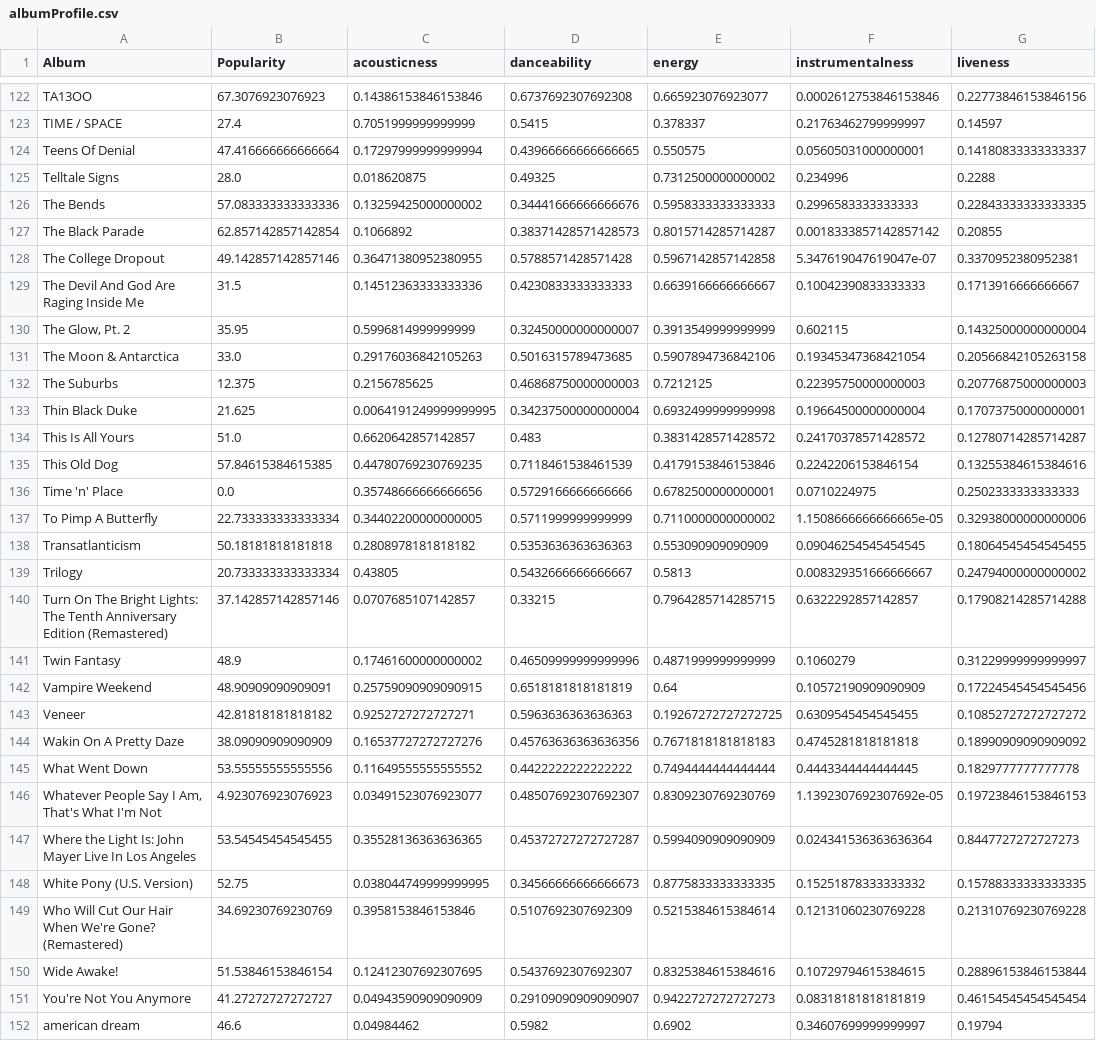
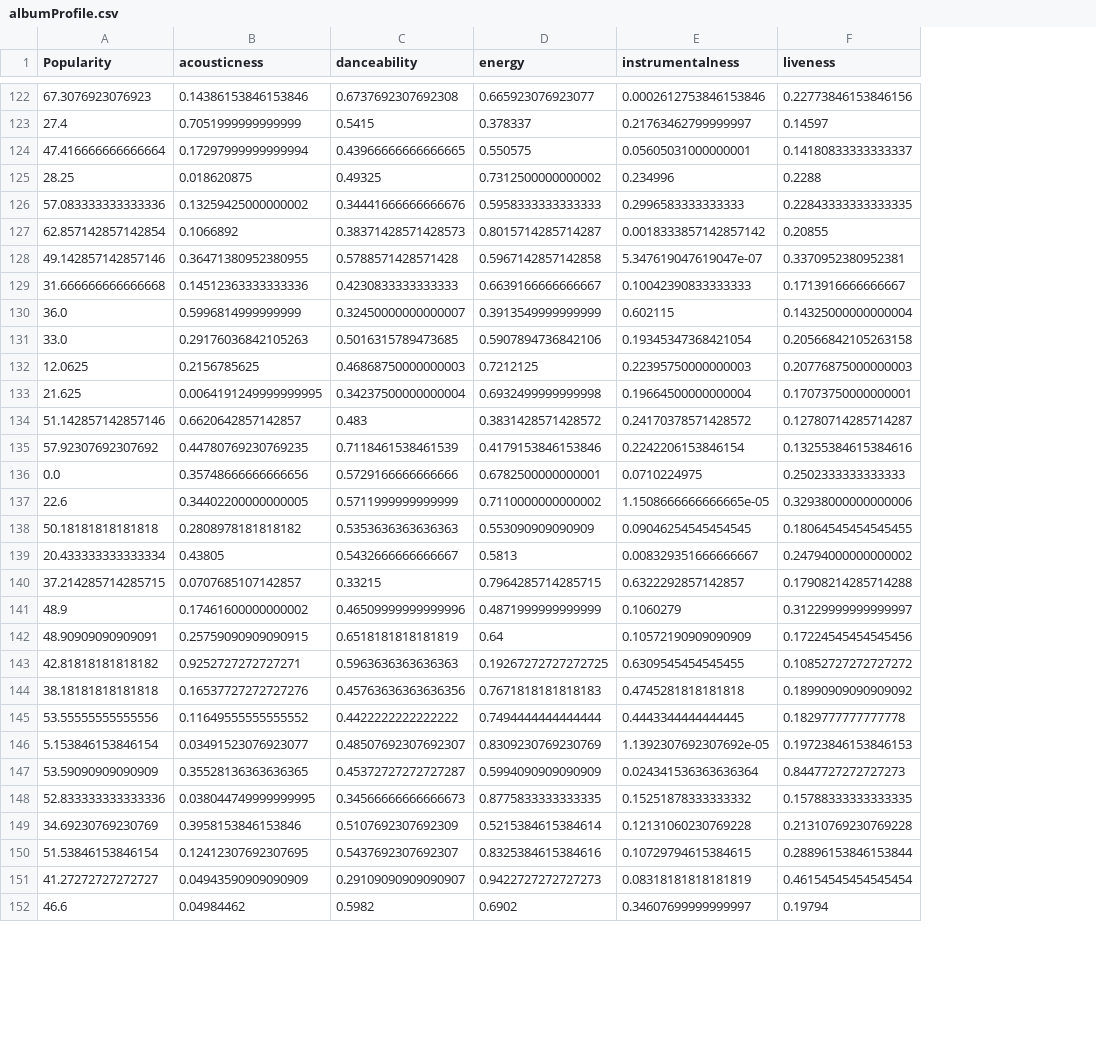
Before and after one commit to sharansunil/lastfm_spotify_tool, a CSV file: exports/albumProfile.csv, drawn as a sheet; only a part is shown, gaps mark what is left out; removed rows and columns are numbered as before the commit, all else as after; the diff covers the shown part only; the diff names each change by its address in the sheet, - before the commit and + after, or states it on an @@ line.

```diff
--- a/exports/albumProfile.csv
+++ b/exports/albumProfile.csv
-column A (Album), rows 122-152: TA13OO | TIME / SPACE | Teens Of Denial | Telltale Signs | The Bends | The Black Parade | The College Dropout | The Devil And God Are Raging Inside Me | The Glow, Pt. 2 | The Moon & Antarctica | The Suburbs | Thin Black Duke | This Is All Yours | This Old Dog | Time 'n' Place | To Pimp A Butterfly | Transatlanticism | Trilogy | Turn On The Bright Lights: The Tenth Anniversary Edition (Remastered) | Twin Fantasy | Vampire Weekend | Veneer | Wakin On A Pretty Daze | What Went Down | Whatever People Say I Am, That's What I'm Not | Where the Light Is: John Mayer Live In Los Angeles | White Pony (U.S. Version) | Who Will Cut Our Hair When We're Gone? (Remastered) | Wide Awake! | You're Not You Anymore | american dream
-A125 (Popularity): 28.0
+A125 (Popularity): 28.25
-A129 (Popularity): 31.5
+A129 (Popularity): 31.666666666666668
-A130 (Popularity): 35.95
+A130 (Popularity): 36.0
-A132 (Popularity): 12.375
+A132 (Popularity): 12.0625
-A134 (Popularity): 51.0
+A134 (Popularity): 51.142857142857146
-A135 (Popularity): 57.84615384615385
+A135 (Popularity): 57.92307692307692
-A137 (Popularity): 22.733333333333334
+A137 (Popularity): 22.6
-A139 (Popularity): 20.733333333333334
+A139 (Popularity): 20.433333333333334
-A140 (Popularity): 37.142857142857146
+A140 (Popularity): 37.214285714285715
-A144 (Popularity): 38.09090909090909
+A144 (Popularity): 38.18181818181818
-A146 (Popularity): 4.923076923076923
+A146 (Popularity): 5.153846153846154
-A147 (Popularity): 53.54545454545455
+A147 (Popularity): 53.59090909090909
-A148 (Popularity): 52.75
+A148 (Popularity): 52.833333333333336
```
Also changed, not shown: 46 edited cells elsewhere in this file, exports/AllTracksPlayed.csv, exports/MasterTrackDatabase.csv, 37 other files.
